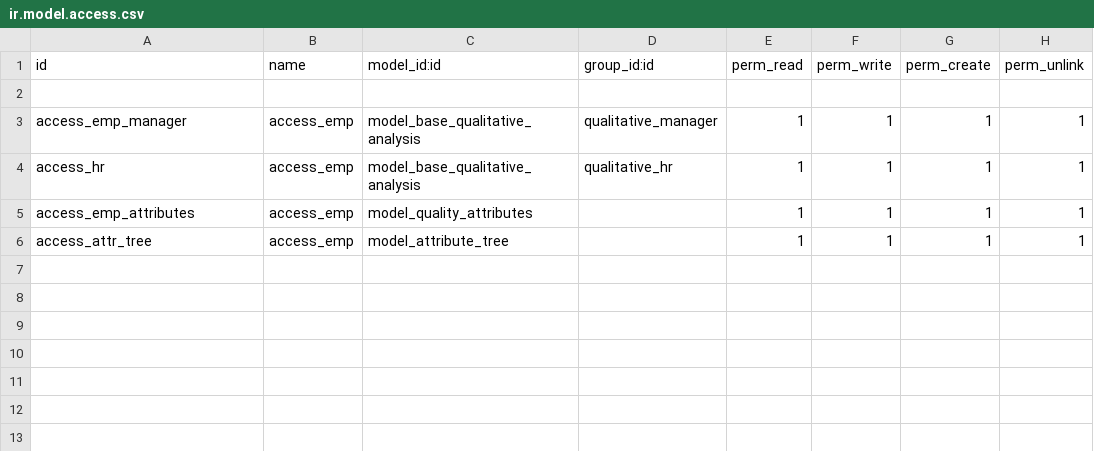
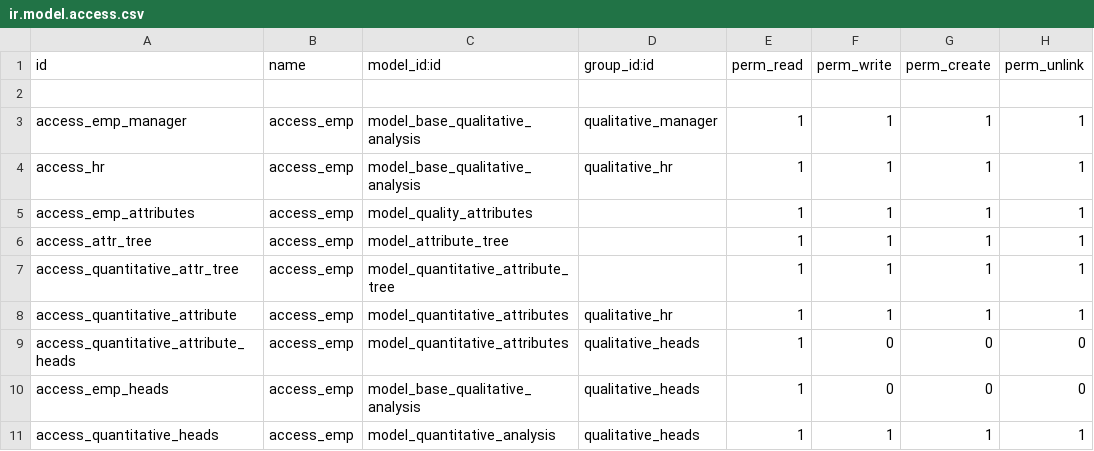
Before and after one commit to muhammedmurshid/qualitative_analysis, a CSV file: security/ir.model.access.csv, drawn as a sheet; the diff names each change by its address in the sheet, - before the commit and + after, or states it on an @@ line.

Commit message:
base

```diff
--- a/security/ir.model.access.csv
+++ b/security/ir.model.access.csv
+row 7: access_quantitative_attr_tree | access_emp | model_quantitative_attribute_tree |  | 1 | 1 | 1 | 1
+row 8: access_quantitative_attribute | access_emp | model_quantitative_attributes | qualitative_hr | 1 | 1 | 1 | 1
+row 9: access_quantitative_attribute_heads | access_emp | model_quantitative_attributes | qualitative_heads | 1 | 0 | 0 | 0
+row 10: access_emp_heads | access_emp | model_base_qualitative_analysis | qualitative_heads | 1 | 0 | 0 | 0
+row 11: access_quantitative_heads | access_emp | model_quantitative_analysis | qualitative_heads | 1 | 1 | 1 | 1
```
Also changed, not shown: 10 other files.
